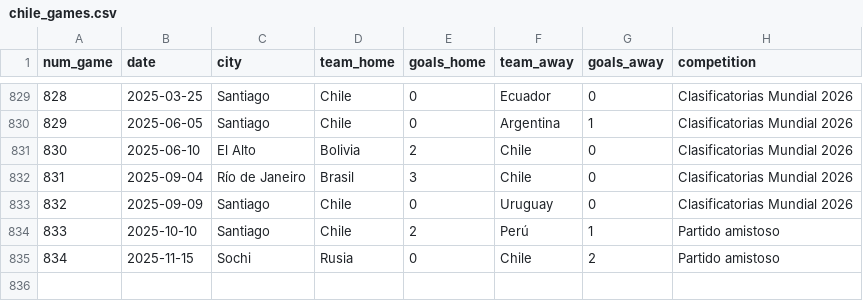
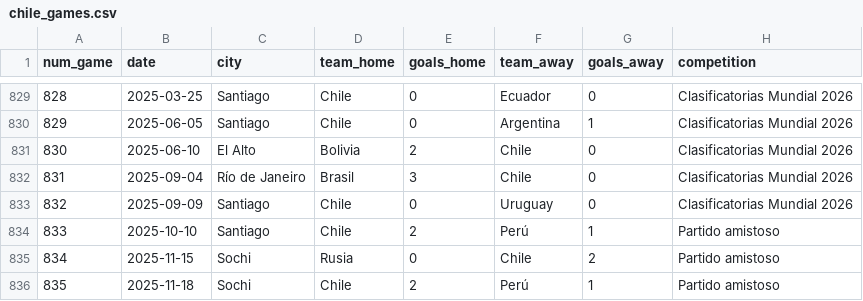
Before and after one commit to Dato-Futbol/gha-chile-games, a CSV file: chile_games.csv, drawn as a sheet; only a part is shown, gaps mark what is left out.

```diff
--- a/chile_games.csv
+++ b/chile_games.csv
@@ -835 +835,2 @@ num_game,date,city,team_home,goals_home,team_away,goals_away,competition
 834,2025-11-15,Sochi,Rusia,0,Chile,2,Partido amistoso
+835,2025-11-18,Sochi,Chile,2,Perú,1,Partido amistoso
```
Also changed, not shown: chile_dts_stats.csv.
